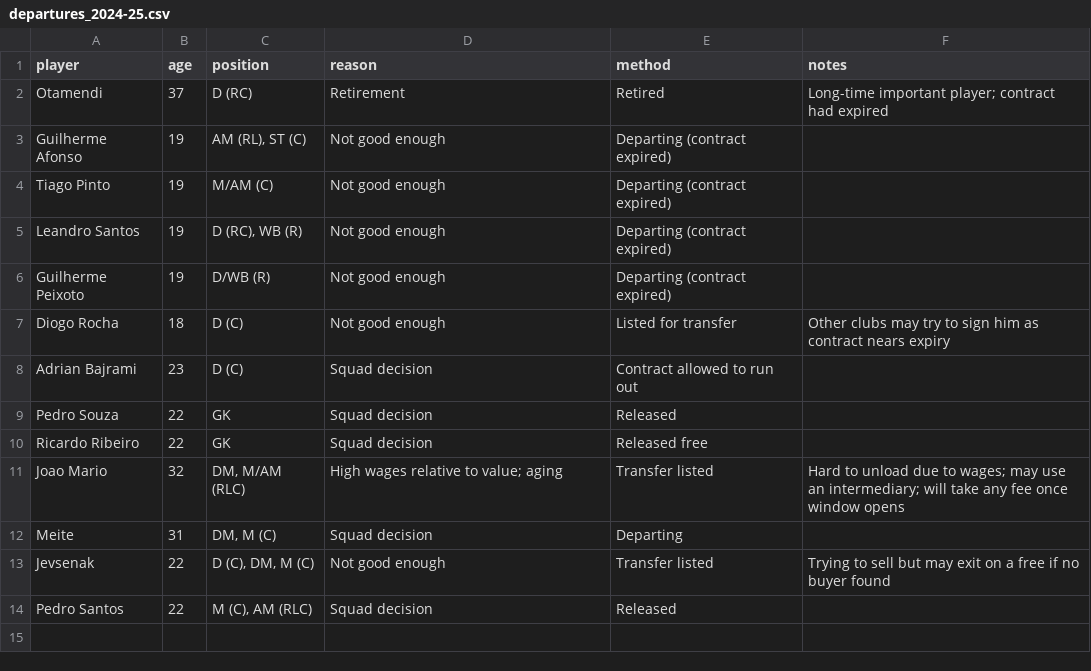
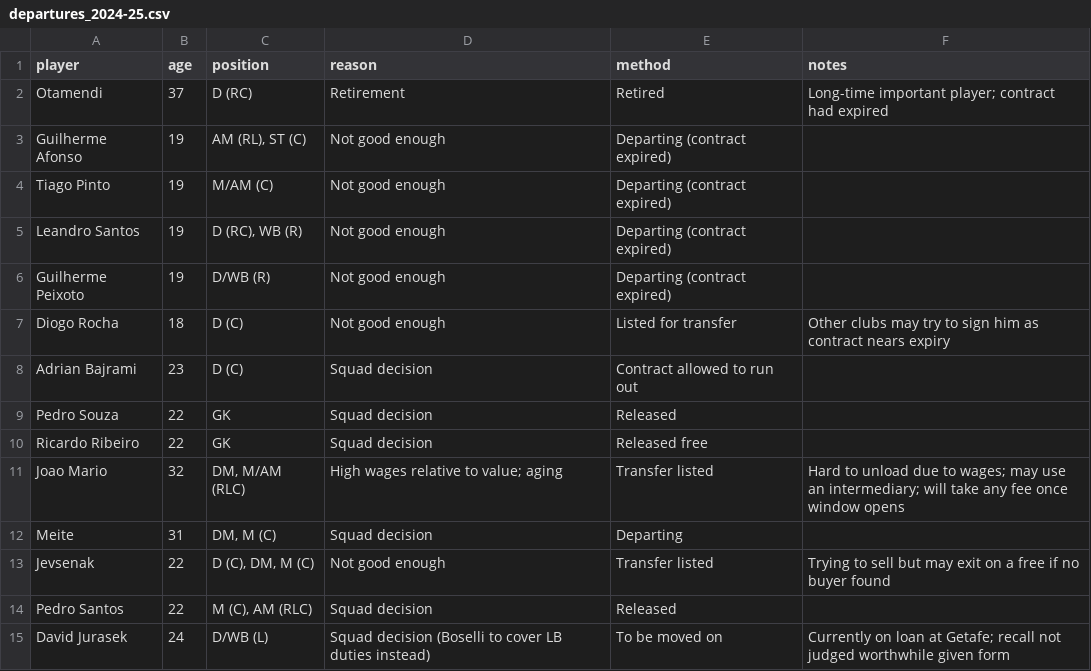
Before and after one commit to FootballPhDer/fm24-benfica-moneyball, a CSV file: data/processed/departures_2024-25.csv, drawn as a sheet.

Commit message:
Log Jurasek to be moved on; Boselli to cover left-back duties instead

```diff
--- a/data/processed/departures_2024-25.csv
+++ b/data/processed/departures_2024-25.csv
@@ -14 +14,2 @@ Jevsenak,22,"D (C), DM, M (C)",Not good enough,Transfer listed,Trying to sell bu
 Pedro Santos,22,"M (C), AM (RLC)",Squad decision,Released,
+David Jurasek,24,D/WB (L),Squad decision (Boselli to cover LB duties instead),To be moved on,Currently on loan at Getafe; recall not judged worthwhile given form
```
